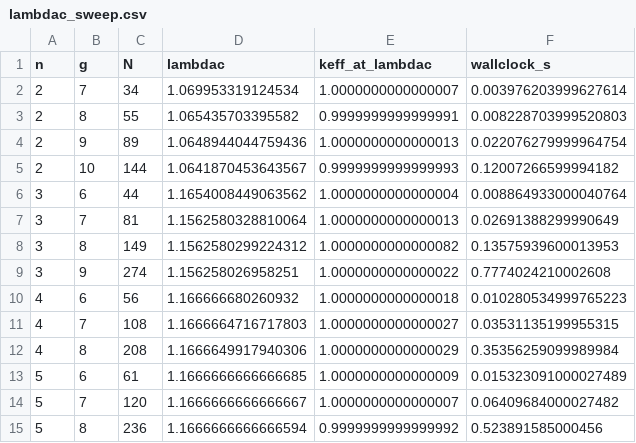
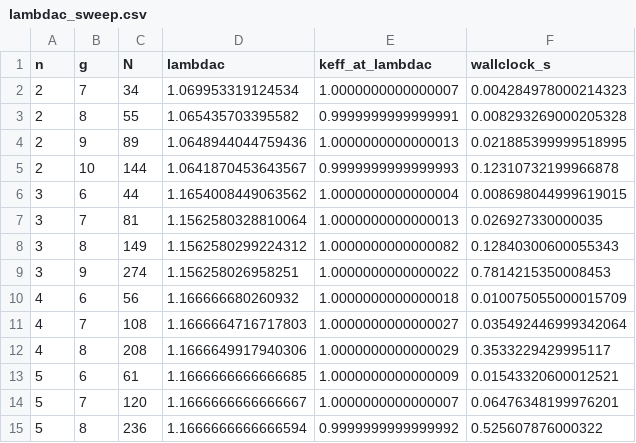
Before and after one commit to grossi-ops/Atratores, a CSV file: data/lambdac_sweep.csv, drawn as a sheet.

```diff
--- a/data/lambdac_sweep.csv
+++ b/data/lambdac_sweep.csv
@@ -1,15 +1,15 @@
 n,g,N,lambdac,keff_at_lambdac,wallclock_s
-2,7,34,1.069953319124534,1.0000000000000007,0.003976203999627614
-2,8,55,1.065435703395582,0.9999999999999991,0.008228703999520803
-2,9,89,1.0648944044759436,1.0000000000000013,0.022076279999964754
-2,10,144,1.0641870453643567,0.9999999999999993,0.12007266599994182
-3,6,44,1.1654008449063562,1.0000000000000004,0.008864933000040764
-3,7,81,1.1562580328810064,1.0000000000000013,0.02691388299990649
-3,8,149,1.1562580299224312,1.0000000000000082,0.13575939600013953
-3,9,274,1.156258026958251,1.0000000000000022,0.7774024210002608
-4,6,56,1.166666680260932,1.0000000000000018,0.010280534999765223
-4,7,108,1.1666664716717803,1.0000000000000027,0.03531135199955315
-4,8,208,1.1666649917940306,1.0000000000000029,0.35356259099989984
-5,6,61,1.1666666666666685,1.0000000000000009,0.015323091000027489
-5,7,120,1.1666666666666667,1.0000000000000007,0.06409684000027482
-5,8,236,1.1666666666666594,0.9999999999999992,0.523891585000456
+2,7,34,1.069953319124534,1.0000000000000007,0.004284978000214323
+2,8,55,1.065435703395582,0.9999999999999991,0.008293269000205328
+2,9,89,1.0648944044759436,1.0000000000000013,0.021885399999518995
+2,10,144,1.0641870453643567,0.9999999999999993,0.12310732199966878
+3,6,44,1.1654008449063562,1.0000000000000004,0.008698044999619015
+3,7,81,1.1562580328810064,1.0000000000000013,0.026927330000035
+3,8,149,1.1562580299224312,1.0000000000000082,0.12840300600055343
+3,9,274,1.156258026958251,1.0000000000000022,0.7814215350008453
+4,6,56,1.166666680260932,1.0000000000000018,0.010075055000015709
+4,7,108,1.1666664716717803,1.0000000000000027,0.035492446999342064
+4,8,208,1.1666649917940306,1.0000000000000029,0.3533229429995117
+5,6,61,1.1666666666666685,1.0000000000000009,0.01543320600012521
+5,7,120,1.1666666666666667,1.0000000000000007,0.06476348199976201
+5,8,236,1.1666666666666594,0.9999999999999992,0.525607876000322
```
Also changed, not shown: 5 other files.
